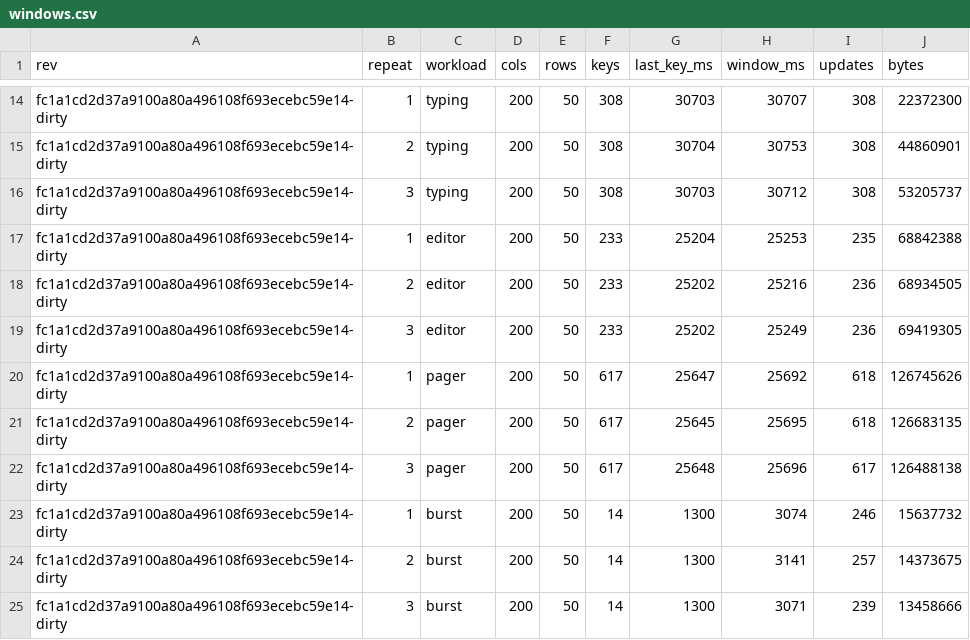
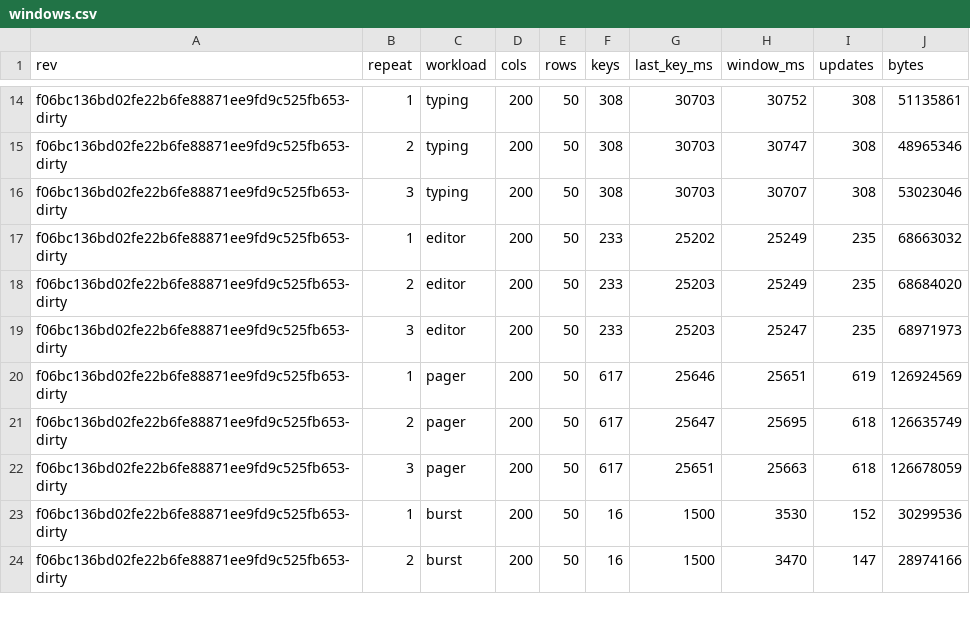
Before and after one commit to nethum529/seer, a CSV file: docs/research/perf-samples/417/second/windows.csv, drawn as a sheet; only a part is shown, gaps mark what is left out; removed rows and columns are numbered as before the commit, all else as after; the diff covers the shown part only; the diff names each change by its address in the sheet, - before the commit and + after, or states it on an @@ line.

```diff
--- a/docs/research/perf-samples/417/second/windows.csv
+++ b/docs/research/perf-samples/417/second/windows.csv
-A14:A22 (rev): fc1a1cd2d37a9100a80a496108f693ecebc59e14-dirty
+A14:A22 (rev): f06bc136bd02fe22b6fe88871ee9fd9c525fb653-dirty
-H14 (window_ms): 30707
+H14 (window_ms): 30752
-J14 (bytes): 22372300
+J14 (bytes): 51135861
-G15 (last_key_ms): 30704
+G15 (last_key_ms): 30703
-H15 (window_ms): 30753
+H15 (window_ms): 30747
-J15 (bytes): 44860901
+J15 (bytes): 48965346
-H16 (window_ms): 30712
+H16 (window_ms): 30707
-J16 (bytes): 53205737
+J16 (bytes): 53023046
-G17 (last_key_ms): 25204
+G17 (last_key_ms): 25202
-H17 (window_ms): 25253
+H17 (window_ms): 25249
-J17 (bytes): 68842388
+J17 (bytes): 68663032
-G18:G19 (last_key_ms): 25202
+G18:G19 (last_key_ms): 25203
-H18 (window_ms): 25216
+H18 (window_ms): 25249
-I18:I19 (updates): 236
+I18:I19 (updates): 235
-J18 (bytes): 68934505
+J18 (bytes): 68684020
-H19 (window_ms): 25249
+H19 (window_ms): 25247
-J19 (bytes): 69419305
+J19 (bytes): 68971973
-G20 (last_key_ms): 25647
+G20 (last_key_ms): 25646
-H20 (window_ms): 25692
+H20 (window_ms): 25651
-I20 (updates): 618
+I20 (updates): 619
-J20 (bytes): 126745626
+J20 (bytes): 126924569
-G21 (last_key_ms): 25645
+G21 (last_key_ms): 25647
-J21 (bytes): 126683135
+J21 (bytes): 126635749
-G22 (last_key_ms): 25648
+G22 (last_key_ms): 25651
-H22 (window_ms): 25696
+H22 (window_ms): 25663
-I22 (updates): 617
+I22 (updates): 618
-J22 (bytes): 126488138
+J22 (bytes): 126678059
-row 23: fc1a1cd2d37a9100a80a496108f693ecebc59e14-dirty | 1 | burst | 200 | 50 | 14 | 1300 | 3074 | 246 | 15637732
-row 24: fc1a1cd2d37a9100a80a496108f693ecebc59e14-dirty | 2 | burst | 200 | 50 | 14 | 1300 | 3141 | 257 | 14373675
-row 25: fc1a1cd2d37a9100a80a496108f693ecebc59e14-dirty | 3 | burst | 200 | 50 | 14 | 1300 | 3071 | 239 | 13458666
+row 23: f06bc136bd02fe22b6fe88871ee9fd9c525fb653-dirty | 1 | burst | 200 | 50 | 16 | 1500 | 3530 | 152 | 30299536
+row 24: f06bc136bd02fe22b6fe88871ee9fd9c525fb653-dirty | 2 | burst | 200 | 50 | 16 | 1500 | 3470 | 147 | 28974166
```
Also changed, not shown: 4 added rows, 3 removed rows and 40 edited cells elsewhere in this file, docs/research/perf-samples/417/second/summary.csv, docs/research/perf-samples/417/summary.csv, 8 other files.
